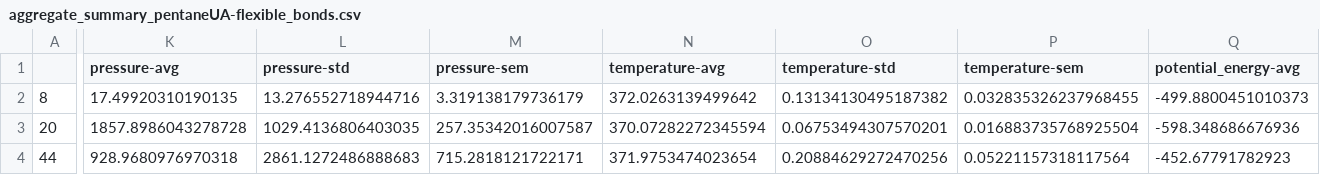
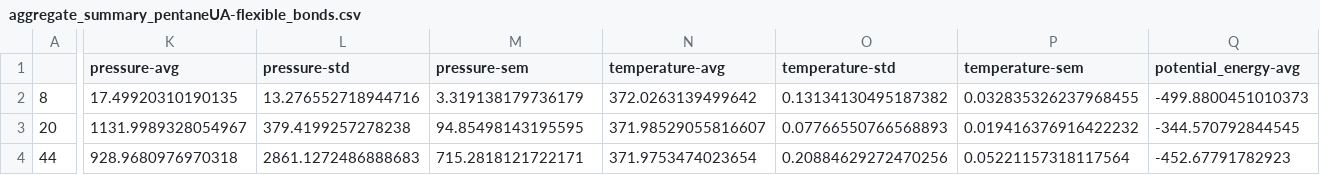
Before and after one commit to mosdef-hub/reproducibility_study, a CSV file: reproducibility_project/aggregate_summary/aggregate_summary_pentaneUA-flexible_bonds.csv, drawn as a sheet; only a part is shown, gaps mark what is left out; the diff covers the shown part only; the diff names each change by its address in the sheet, - before the commit and + after, or states it on an @@ line.

```diff
--- a/reproducibility_project/aggregate_summary/aggregate_summary_pentaneUA-flexible_bonds.csv
+++ b/reproducibility_project/aggregate_summary/aggregate_summary_pentaneUA-flexible_bonds.csv
-K3 (pressure-avg): 1857.8986043278728
+K3 (pressure-avg): 1131.9989328054967
-L3 (pressure-std): 1029.4136806403035
+L3 (pressure-std): 379.4199257278238
-M3 (pressure-sem): 257.35342016007587
+M3 (pressure-sem): 94.85498143195595
-N3 (temperature-avg): 370.07282272345594
+N3 (temperature-avg): 371.98529055816607
-O3 (temperature-std): 0.06753494307570201
+O3 (temperature-std): 0.07766550766568893
-P3 (temperature-sem): 0.016883735768925504
+P3 (temperature-sem): 0.019416376916422232
-Q3 (potential_energy-avg): -598.348686676936
+Q3 (potential_energy-avg): -344.570792844545
```
Also changed, not shown: 5 edited cells elsewhere in this file, reproducibility_project/aggregate_summary/aggregate_summary_benzeneUA.csv, reproducibility_project/aggregate_summary/aggregate_summary_methaneUA.csv, 5 other files.
